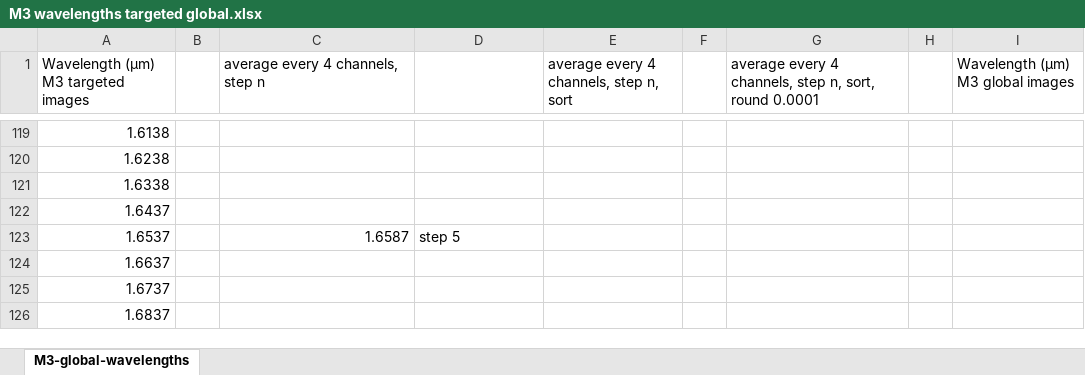
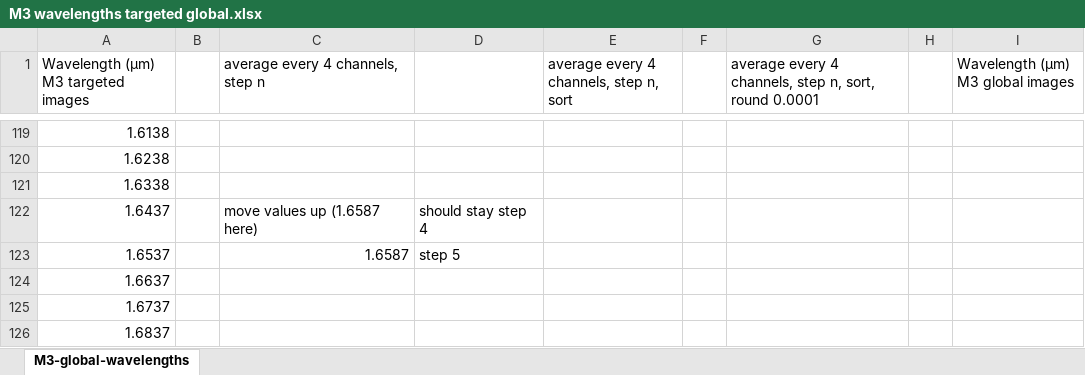
Before and after one commit to markusgruendler/m3-lunar-project, an Excel workbook: input files/su25/M3 wavelengths targeted global.xlsx, sheet M3-global-wavelengths, drawn as a sheet; only a part is shown, gaps mark what is left out; values as stored, in another font and other column widths than the file's, no borders; the diff names each change by its address in the sheet, - before the commit and + after, or states it on an @@ line.

Commit message:
script logic and input csvs

```diff
--- a/input files/su25/M3 wavelengths targeted global.xlsx (sheet M3-global-wavelengths)
+++ b/input files/su25/M3 wavelengths targeted global.xlsx (sheet M3-global-wavelengths)
-C122 (average every 4 channels, step n): (empty)
+C122 (average every 4 channels, step n): move values up (1.6587 here)
-D122: (empty)
+D122: should stay step 4
```
Also changed, not shown: 3 other files.
